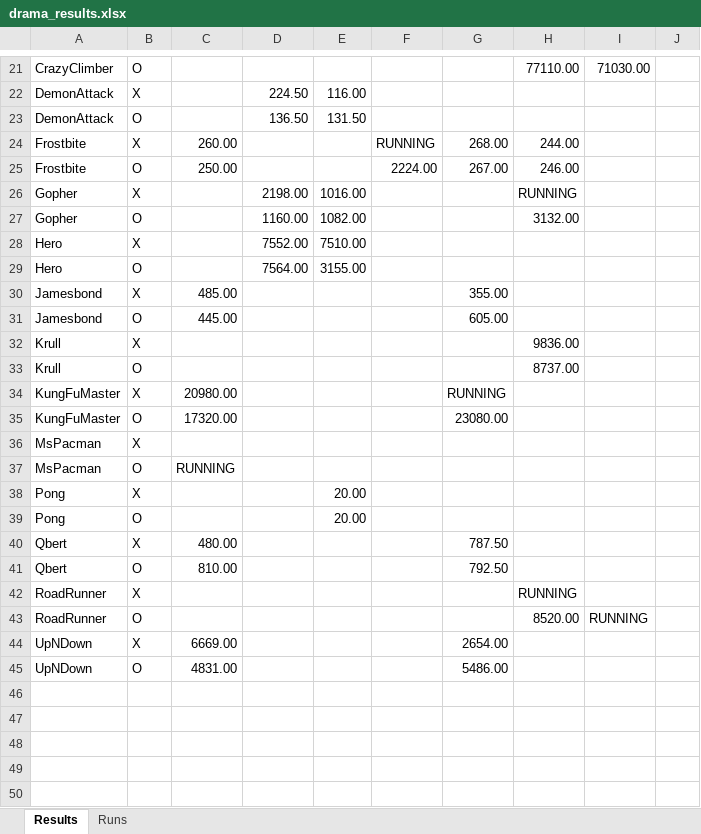
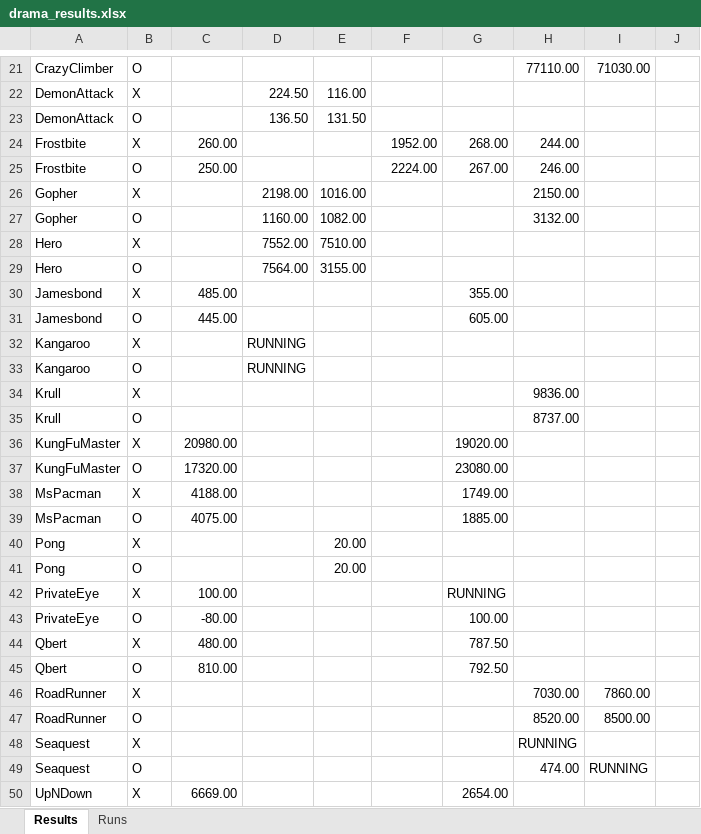
Before and after one commit to wrrte/Drama, an Excel workbook: results/drama_results.xlsx, sheet Results, drawn as a sheet; only a part is shown, gaps mark what is left out; the shorter side is filled out with more unchanged rows; values as stored, in another font and other column widths than the file's, no cell formats; addresses are those after the commit; the diff covers the shown part only; the diff names each change by its address in the sheet, - before the commit and + after, or states it on an @@ line.

```diff
--- a/results/drama_results.xlsx (sheet Results)
+++ b/results/drama_results.xlsx (sheet Results)
-F24: RUNNING
+F24: 1952.00
-H26: RUNNING
+H26: 2150.00
+row 32: Kangaroo | X |  | RUNNING
+row 33: Kangaroo | O |  | RUNNING
-G36: RUNNING
+G36: 19020.00
-C38: (empty)
+C38: 4188.00
-G38: (empty)
+G38: 1749.00
-C39: RUNNING
+C39: 4075.00
-G39: (empty)
+G39: 1885.00
+row 42: PrivateEye | X | 100.00 |  |  |  | RUNNING
+row 43: PrivateEye | O | -80.00 |  |  |  | 100.00
-H46: RUNNING
+H46: 7030.00
-I46: (empty)
+I46: 7860.00
-I47: RUNNING
+I47: 8500.00
+row 48: Seaquest | X |  |  |  |  |  | RUNNING
+row 49: Seaquest | O |  |  |  |  |  | 474.00 | RUNNING
```
Also changed, not shown: 11 edited cells elsewhere in this sheet, sheet Runs, cell formats, 3 other files.
